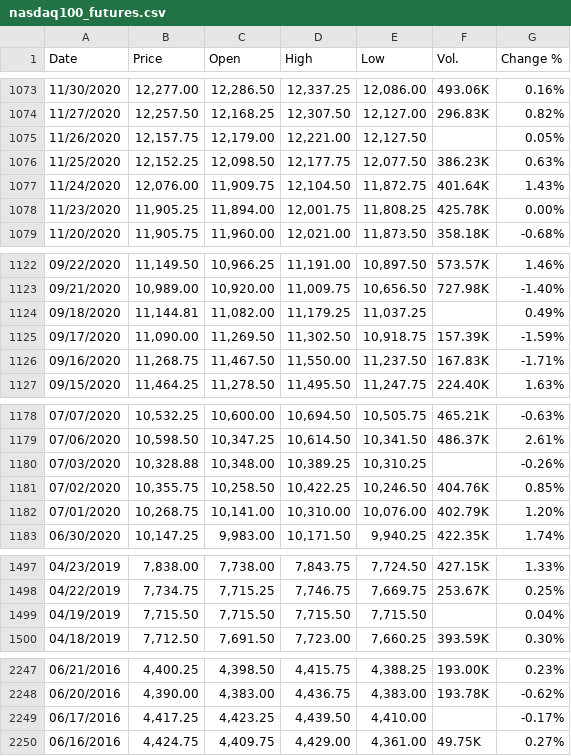
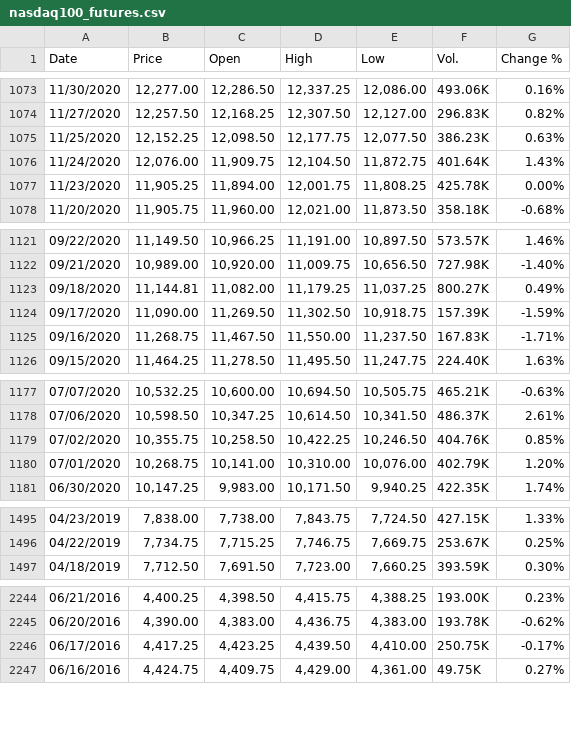
Before and after one commit to nikipehlivanov/thesis-ml-distribution-shift, a CSV file: bachelor-thesis/data/raw/nasdaq100_futures.csv, drawn as a sheet; only a part is shown, gaps mark what is left out; the diff covers the shown part only.

Commit message:
Volume issue fixed on Nasdaq and preprocessing file finally working

```diff
--- a/bachelor-thesis/data/raw/nasdaq100_futures.csv
+++ b/bachelor-thesis/data/raw/nasdaq100_futures.csv
@@ -1074,3 +1074,2 @@
 "11/27/2020","12,257.50","12,168.25","12,307.50","12,127.00","296.83K","0.82%"
-"11/26/2020","12,157.75","12,179.00","12,221.00","12,127.50","","0.05%"
 "11/25/2020","12,152.25","12,098.50","12,177.75","12,077.50","386.23K","0.63%"
@@ -1123,3 +1122,3 @@
 "09/21/2020","10,989.00","10,920.00","11,009.75","10,656.50","727.98K","-1.40%"
-"09/18/2020","11,144.81","11,082.00","11,179.25","11,037.25","","0.49%"
+"09/18/2020","11,144.81","11,082.00","11,179.25","11,037.25","800.27K","0.49%"
 "09/17/2020","11,090.00","11,269.50","11,302.50","10,918.75","157.39K","-1.59%"
@@ -1179,3 +1178,2 @@
 "07/06/2020","10,598.50","10,347.25","10,614.50","10,341.50","486.37K","2.61%"
-"07/03/2020","10,328.88","10,348.00","10,389.25","10,310.25","","-0.26%"
 "07/02/2020","10,355.75","10,258.50","10,422.25","10,246.50","404.76K","0.85%"
@@ -1498,3 +1496,2 @@
 "04/22/2019","7,734.75","7,715.25","7,746.75","7,669.75","253.67K","0.25%"
-"04/19/2019","7,715.50","7,715.50","7,715.50","7,715.50","","0.04%"
 "04/18/2019","7,712.50","7,691.50","7,723.00","7,660.25","393.59K","0.30%"
@@ -2248,3 +2245,3 @@
 "06/20/2016","4,390.00","4,383.00","4,436.75","4,383.00","193.78K","-0.62%"
-"06/17/2016","4,417.25","4,423.25","4,439.50","4,410.00","","-0.17%"
+"06/17/2016","4,417.25","4,423.25","4,439.50","4,410.00","250.75K","-0.17%"
 "06/16/2016","4,424.75","4,409.75","4,429.00","4,361.00","49.75K","0.27%"
```
Also changed, not shown: 14 edited cells elsewhere in this file, 4 other files.
